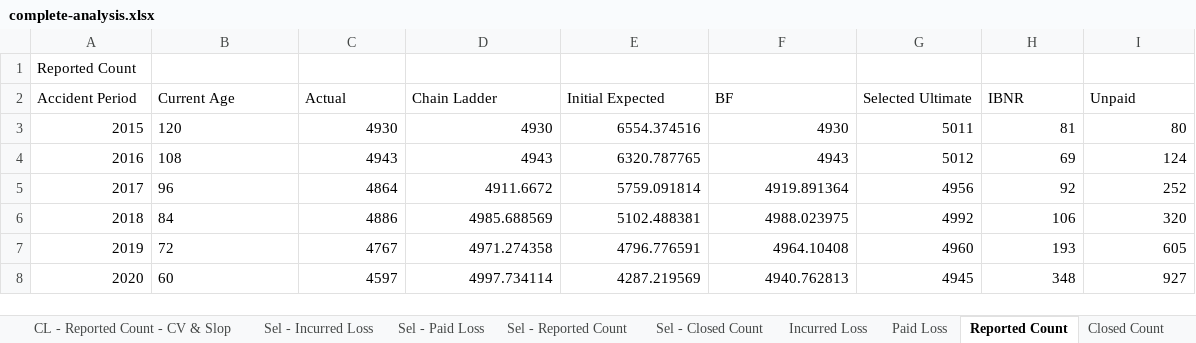
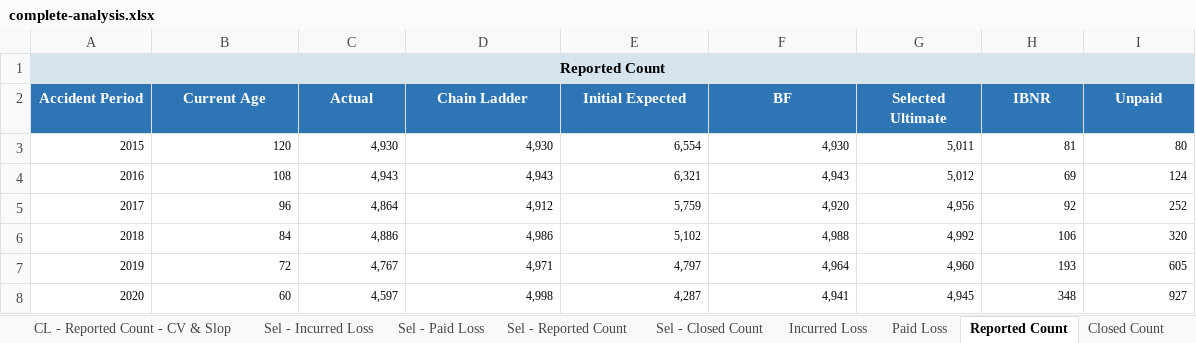
Before and after one commit to cas-team-analyst/team-analyst, an Excel workbook: demo/demo4-complete/output/complete-analysis.xlsx, sheet Reported Count, drawn as a sheet; only a part is shown; values as stored, in another font and other column widths than the file's, no borders; the diff covers the shown part only; the diff names each change by its address in the sheet, - before the commit and + after, or states it on an @@ line.

```diff
--- a/demo/demo4-complete/output/complete-analysis.xlsx (sheet Reported Count)
+++ b/demo/demo4-complete/output/complete-analysis.xlsx (sheet Reported Count)
@@ A1 bold: off → on, alignment: left → center, fill: none → #D6E4F0 @@
+A1:I1 merged
@@ A2:I2 fill: none → #2E75B6, bold: off → on, text colour: black → #FFFFFF, alignment: left → center @@
@@ A3:I8 text size: smaller @@
-B3:B8 alignment: left
+B3:B8 alignment: right
-C3 (Actual): 4930
+C3 (Actual): 4,930
-D3 (Chain Ladder): 4930
+D3 (Chain Ladder): 4,930
-E3 (Initial Expected): 6554.374516
+E3 (Initial Expected): 6,554
-F3 (BF): 4930
+F3 (BF): 4,930
-G3 (Selected Ultimate): 5011
+G3 (Selected Ultimate): 5,011
-C4 (Actual): 4943
+C4 (Actual): 4,943
-D4 (Chain Ladder): 4943
+D4 (Chain Ladder): 4,943
-E4 (Initial Expected): 6320.787765
+E4 (Initial Expected): 6,321
-F4 (BF): 4943
+F4 (BF): 4,943
-G4 (Selected Ultimate): 5012
+G4 (Selected Ultimate): 5,012
-C5 (Actual): 4864
+C5 (Actual): 4,864
-D5 (Chain Ladder): 4911.6672
+D5 (Chain Ladder): 4,912
-E5 (Initial Expected): 5759.091814
+E5 (Initial Expected): 5,759
-F5 (BF): 4919.891364
+F5 (BF): 4,920
-G5 (Selected Ultimate): 4956
+G5 (Selected Ultimate): 4,956
-C6 (Actual): 4886
+C6 (Actual): 4,886
-D6 (Chain Ladder): 4985.688569
+D6 (Chain Ladder): 4,986
-E6 (Initial Expected): 5102.488381
+E6 (Initial Expected): 5,102
-F6 (BF): 4988.023975
+F6 (BF): 4,988
-G6 (Selected Ultimate): 4992
+G6 (Selected Ultimate): 4,992
-C7 (Actual): 4767
+C7 (Actual): 4,767
-D7 (Chain Ladder): 4971.274358
+D7 (Chain Ladder): 4,971
-E7 (Initial Expected): 4796.776591
+E7 (Initial Expected): 4,797
-F7 (BF): 4964.10408
+F7 (BF): 4,964
-G7 (Selected Ultimate): 4960
+G7 (Selected Ultimate): 4,960
-C8 (Actual): 4597
+C8 (Actual): 4,597
-D8 (Chain Ladder): 4997.734114
+D8 (Chain Ladder): 4,998
-E8 (Initial Expected): 4287.219569
+E8 (Initial Expected): 4,287
-F8 (BF): 4940.762813
+F8 (BF): 4,941
-G8 (Selected Ultimate): 4945
+G8 (Selected Ultimate): 4,945
```
Also changed, not shown: 27 edited cells and cell formats elsewhere in this sheet, sheet CL - Reported Count, sheet CL - Closed Count, sheet CL - Incurred Loss, sheet CL - Paid Loss, sheet Paid Loss, sheet Incurred Loss, 27 more sheets, other sheet tabs, demo/demo4-complete/output/post-method-series.xlsx, demo/demo4-complete/output/post-method-triangles.xlsx, 3 other files.
